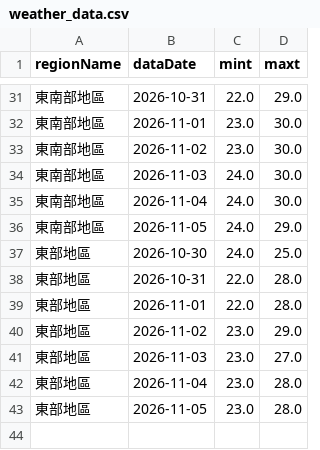
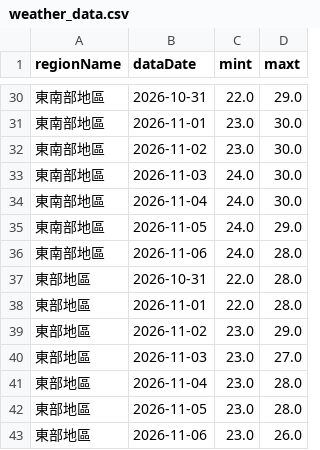
Before and after one commit to A0966411725-png/HW1-CWA-Weather, a CSV file: weather_data.csv, drawn as a sheet; only a part is shown, gaps mark what is left out; the diff covers the shown part only.

```diff
--- a/weather_data.csv
+++ b/weather_data.csv
@@ -36,3 +35,3 @@
 東南部地區,2026-11-05,24.0,29.0
-東部地區,2026-10-30,24.0,25.0
+東南部地區,2026-11-06,24.0,28.0
 東部地區,2026-10-31,22.0,28.0
@@ -43 +42,2 @@
 東部地區,2026-11-05,23.0,28.0
+東部地區,2026-11-06,23.0,26.0
```
Also changed, not shown: 4 added rows and 5 removed rows elsewhere in this file, 1 other file.
